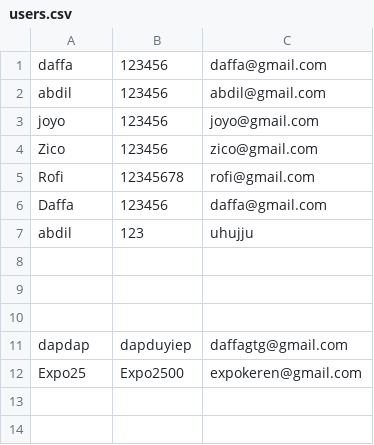
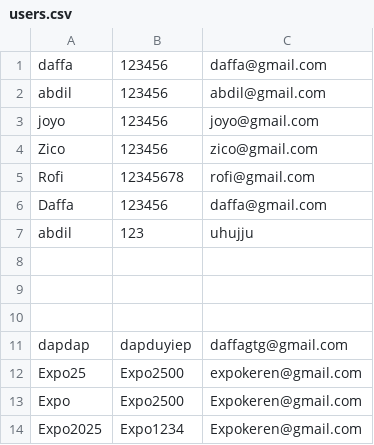
Before and after one commit to Daffaadp/fpa, a CSV file: src/users.csv, drawn as a sheet.

```diff
--- a/src/users.csv
+++ b/src/users.csv
@@ -12 +12,3 @@ dapdap,dapduyiep,daffagtg@gmail.com
 Expo25,Expo2500,expokeren@gmail.com
+Expo,Expo2500,Expokeren@gmail.com
+Expo2025,Expo1234,Expokeren@gmail.com
```
Also changed, not shown: 1 other file.
